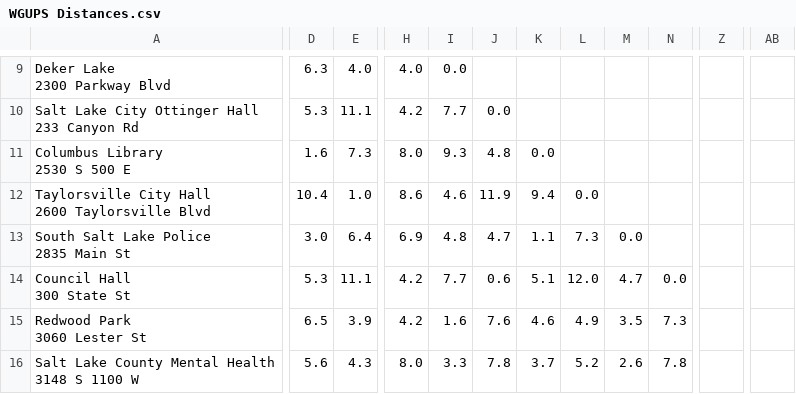
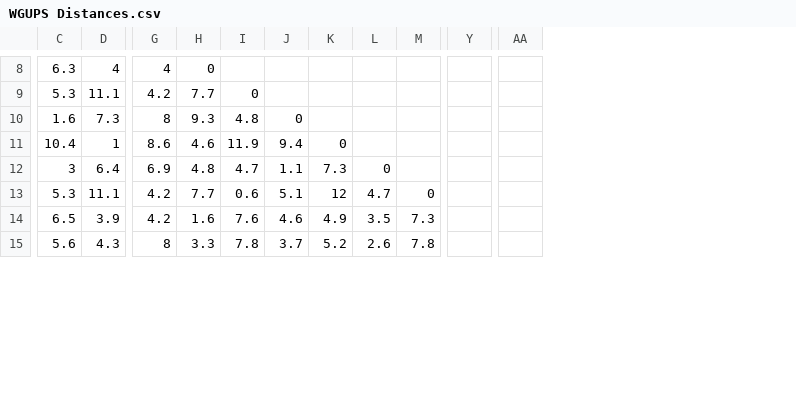
Before and after one commit to bbulls14/2-opt_travelling_salesman, a CSV file: WGUPS Distances.csv, drawn as a sheet; only a part is shown, gaps mark what is left out; removed rows and columns are numbered as before the commit, all else as after; ↵ is a line break in a cell; the diff covers the shown part only; the diff names each change by its address in the sheet, - before the commit and + after, or states it on an @@ line.

Commit message:
HashTable and WeightedGraph adjustments

```diff
--- a/WGUPS Distances.csv
+++ b/WGUPS Distances.csv
-column A, rows 9-16: Deker Lake ↵ 2300 Parkway Blvd | Salt Lake City Ottinger Hall ↵ 233 Canyon Rd | Columbus Library ↵ 2530 S 500 E | Taylorsville City Hall ↵ 2600 Taylorsville Blvd | South Salt Lake Police ↵ 2835 Main St | Council Hall ↵ 300 State St | Redwood Park ↵ 3060 Lester St | Salt Lake County Mental Health ↵ 3148 S 1100 W
-column Z, empty
+column Y, empty
-column AB, empty
+column AA, empty
-D8: 4.0
+D8: 4
-G8: 4.0
+G8: 4
-H8: 0.0
+H8: 0
-I9: 0.0
+I9: 0
-G10: 8.0
+G10: 8
-J10: 0.0
+J10: 0
-D11: 1.0
+D11: 1
-K11: 0.0
+K11: 0
-C12: 3.0
+C12: 3
-L12: 0.0
+L12: 0
-K13: 12.0
+K13: 12
-M13: 0.0
+M13: 0
-G15: 8.0
+G15: 8
```
Also changed, not shown: 1 removed row and 48 edited cells elsewhere in this file, 4 other files.
